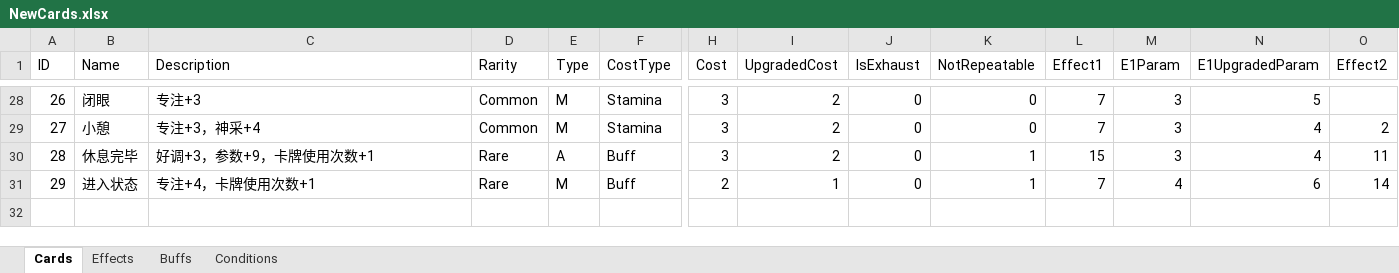
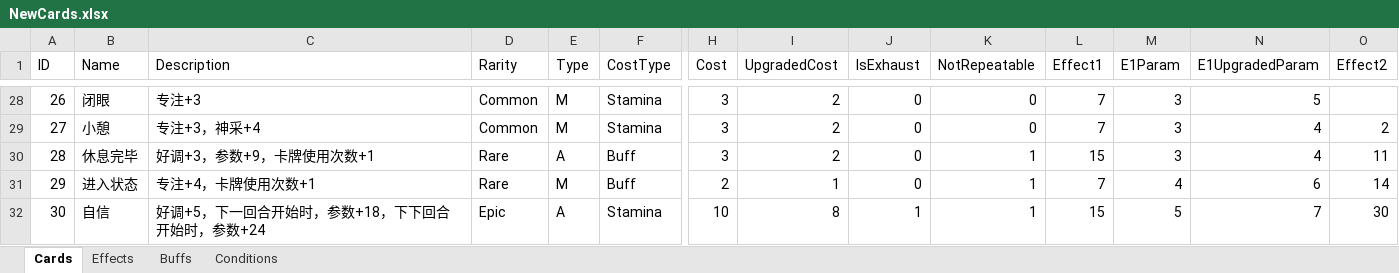
Before and after one commit to MHProtein/VTuberSim, an Excel workbook: Assets/Resources/Configurations/NewCards.xlsx, sheet Cards, drawn as a sheet; only a part is shown, gaps mark what is left out; values as stored, in another font and other column widths than the file's, no borders; rows hold the shown columns only; the diff names each change by its address in the sheet, - before the commit and + after, or states it on an @@ line.

```diff
--- a/Assets/Resources/Configurations/NewCards.xlsx (sheet Cards)
+++ b/Assets/Resources/Configurations/NewCards.xlsx (sheet Cards)
+row 32: 30 | 自信 | 好调+5，下一回合开始时，参数+18，下下回合开始时，参数+24 | Epic | A | Stamina | 10 | 8 | 1 | 1 | 15 | 5 | 7 | 30
```
Also changed, not shown: sheet Effects, sheet Buffs, sheet Conditions.
